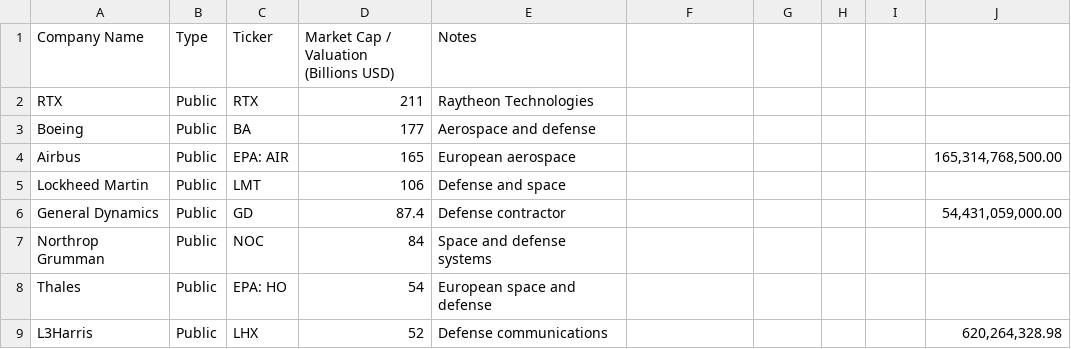
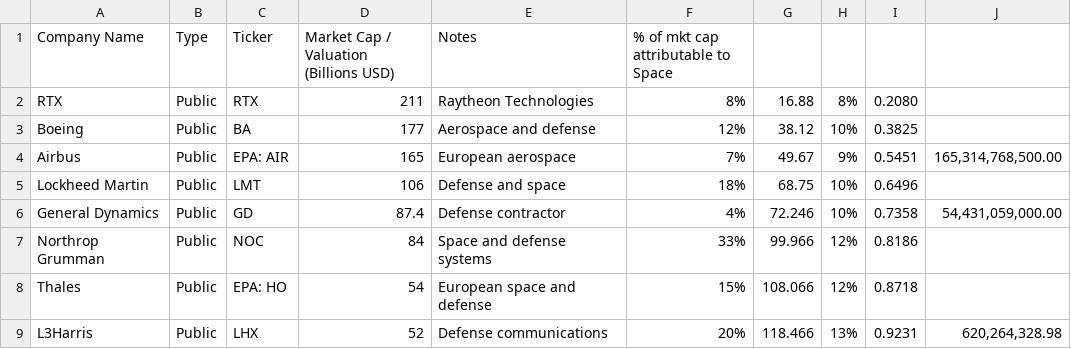
Before and after one commit to jzic/linkedin-article-graphics, a CSV file: space_tech_companies.csv, drawn as a sheet; only a part is shown; the diff covers the shown part only.

```diff
--- a/space_tech_companies.csv
+++ b/space_tech_companies.csv
@@ -1,9 +1,9 @@
-Company Name,Type,Ticker,Market Cap / Valuation (Billions USD),Notes,,,,,
-RTX,Public,RTX,211,Raytheon Technologies,,,,,
-Boeing,Public,BA,177,Aerospace and defense,,,,,
-Airbus,Public,EPA: AIR,165,European aerospace,,,,," 165,314,768,500.00 "
-Lockheed Martin,Public,LMT,106,Defense and space,,,,,
-General Dynamics,Public,GD,87.4,Defense contractor,,,,," 54,431,059,000.00 "
-Northrop Grumman,Public,NOC,84,Space and defense systems,,,,,
-Thales,Public,EPA: HO,54,European space and defense,,,,,
-L3Harris,Public,LHX,52,Defense communications,,,,," 620,264,328.98 "
+Company Name,Type,Ticker,Market Cap / Valuation (Billions USD),Notes,% of mkt cap attributable to Space,,,,
+RTX,Public,RTX,211,Raytheon Technologies,8%,16.88,8%, 0.2080 ,
+Boeing,Public,BA,177,Aerospace and defense,12%,38.12,10%, 0.3825 ,
+Airbus,Public,EPA: AIR,165,European aerospace,7%,49.67,9%, 0.5451 ,"165,314,768,500.00"
+Lockheed Martin,Public,LMT,106,Defense and space,18%,68.75,10%, 0.6496 ,
+General Dynamics,Public,GD,87.4,Defense contractor,4%,72.246,10%, 0.7358 ,"54,431,059,000.00"
+Northrop Grumman,Public,NOC,84,Space and defense systems,33%,99.966,12%, 0.8186 ,
+Thales,Public,EPA: HO,54,European space and defense,15%,108.066,12%, 0.8718 ,
+L3Harris,Public,LHX,52,Defense communications,20%,118.466,13%, 0.9231 ,"620,264,328.98"
```
Also changed, not shown: 53 edited cells elsewhere in this file, ai_companies.csv, cybersecurity_companies.csv, 16 other files.
